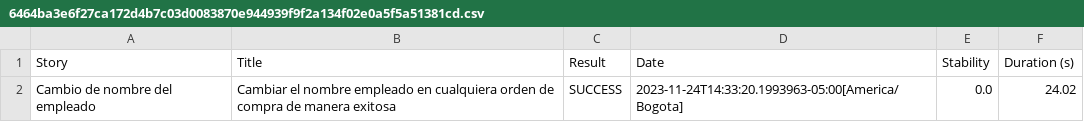
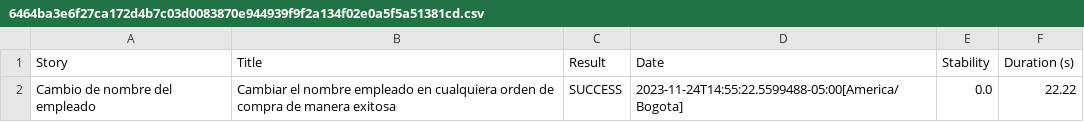
Before and after one commit to crusto2009/retoautomatizacion_pom_serenity, a CSV file: target/site/serenity/6464ba3e6f27ca172d4b7c03d0083870e944939f9f2a134f02e0a5f5a51381cd.csv, drawn as a sheet.

```diff
--- a/target/site/serenity/6464ba3e6f27ca172d4b7c03d0083870e944939f9f2a134f02e0a5f5a51381cd.csv
+++ b/target/site/serenity/6464ba3e6f27ca172d4b7c03d0083870e944939f9f2a134f02e0a5f5a51381cd.csv
@@ -1,2 +1,2 @@
 "Story","Title","Result","Date","Stability","Duration (s)"
-"Cambio de nombre del empleado","Cambiar el nombre empleado en cualquiera  orden de compra de manera exitosa","SUCCESS","2023-11-24T14:33:20.1993963-05:00[America/Bogota]","0.0","24.02"
+"Cambio de nombre del empleado","Cambiar el nombre empleado en cualquiera  orden de compra de manera exitosa","SUCCESS","2023-11-24T14:55:22.5599488-05:00[America/Bogota]","0.0","22.22"
```
Also changed, not shown: target/site/serenity/01f5288b80adbd3af52a8ed68a4a616d3164f750229f80da1ef344382d948835.csv, target/site/serenity/34658a1663fcf042bd7acb3325affbe4e647c8acd84d0228be2f52e1381e61b9.csv, 31 other files.
